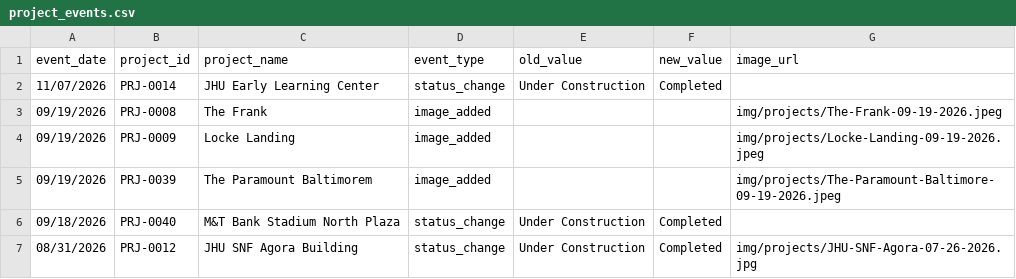
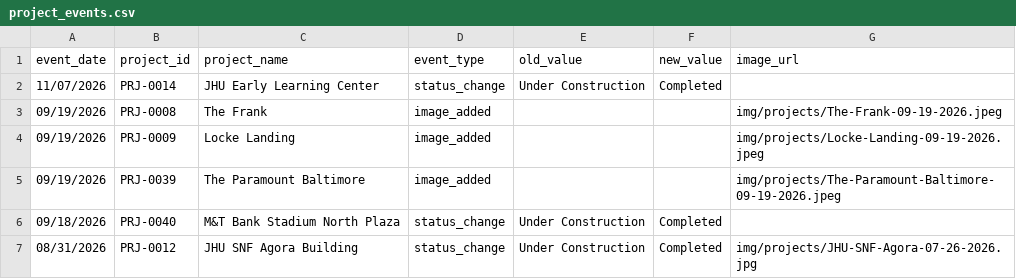
Before and after one commit to bmorebuild/bmorebuild-map, a CSV file: data/project_events.csv, drawn as a sheet.

Commit message:
Update Project Events

```diff
--- a/data/project_events.csv
+++ b/data/project_events.csv
@@ -4,3 +4,3 @@ event_date,project_id,project_name,event_type,old_value,new_value,image_url
 09/19/2026,PRJ-0009,Locke Landing,image_added,,,img/projects/Locke-Landing-09-19-2026.jpeg
-09/19/2026,PRJ-0039,The Paramount Baltimorem,image_added,,,img/projects/The-Paramount-Baltimore-09-19-2026.jpeg
+09/19/2026,PRJ-0039,The Paramount Baltimore,image_added,,,img/projects/The-Paramount-Baltimore-09-19-2026.jpeg
 09/18/2026,PRJ-0040,M&T Bank Stadium North Plaza,status_change,Under Construction,Completed,
```
